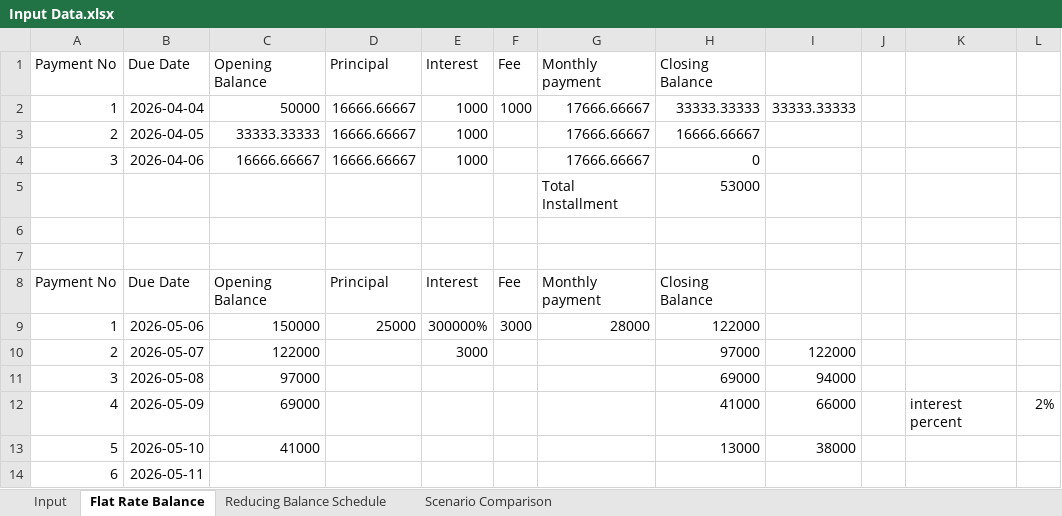
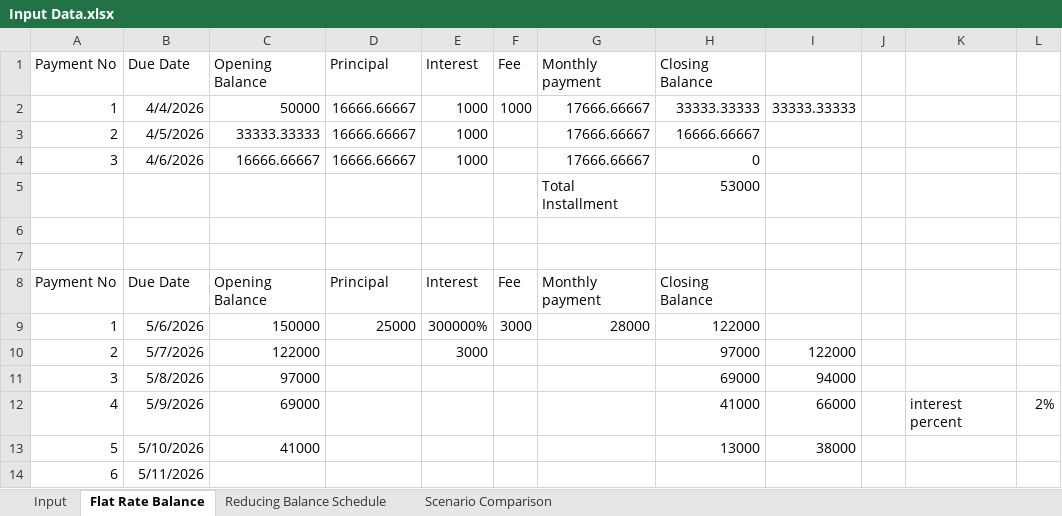
Before and after one commit to Naza1411/CreditRiskAnalysis, an Excel workbook: week_2/Input Data.xlsx, sheet Flat Rate Balance, drawn as a sheet; values as stored, in another font and other column widths than the file's, no borders; the diff names each change by its address in the sheet, - before the commit and + after, or states it on an @@ line.

```diff
--- a/week_2/Input Data.xlsx (sheet Flat Rate Balance)
+++ b/week_2/Input Data.xlsx (sheet Flat Rate Balance)
-B2 (Due Date): 2026-04-04
+B2 (Due Date): 4/4/2026
-B3 (Due Date): 2026-04-05
+B3 (Due Date): 4/5/2026
-B4 (Due Date): 2026-04-06
+B4 (Due Date): 4/6/2026
-B9 (Due Date): 2026-05-06
+B9 (Due Date): 5/6/2026
-B10 (Due Date): 2026-05-07
+B10 (Due Date): 5/7/2026
-B11 (Due Date): 2026-05-08
+B11 (Due Date): 5/8/2026
-B12 (Due Date): 2026-05-09
+B12 (Due Date): 5/9/2026
-B13 (Due Date): 2026-05-10
+B13 (Due Date): 5/10/2026
-B14 (Due Date): 2026-05-11
+B14 (Due Date): 5/11/2026
```
Also changed, not shown: sheet Scenario Comparison, 1 other file.
